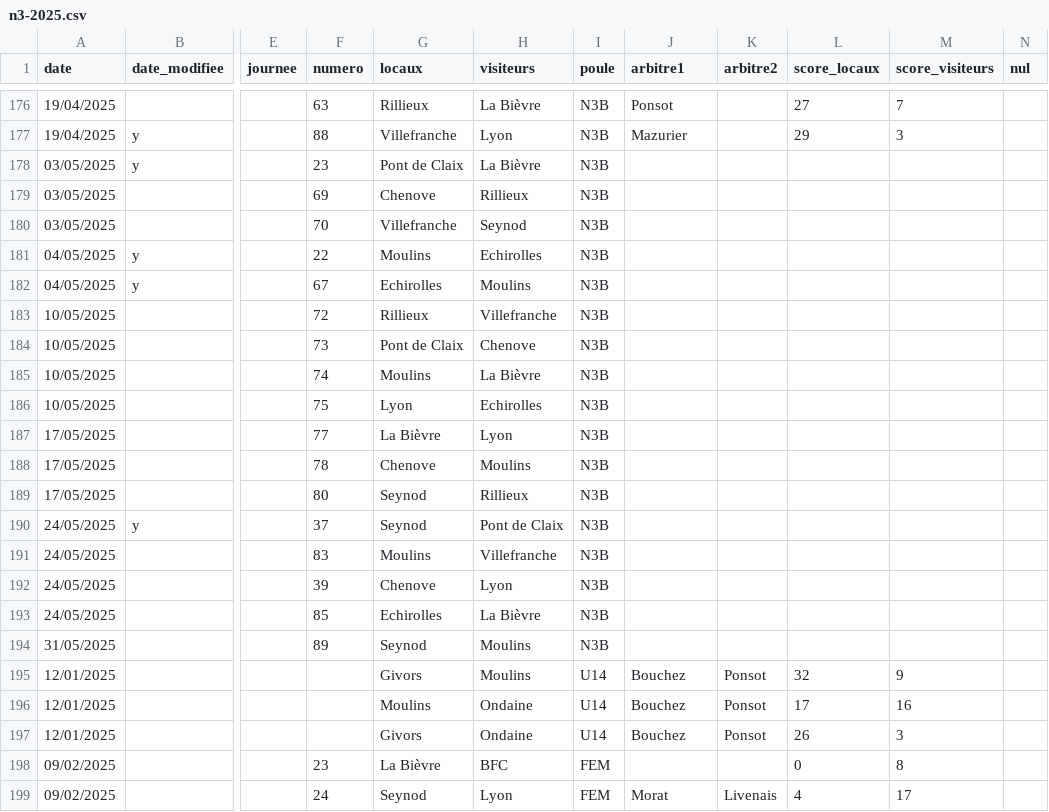
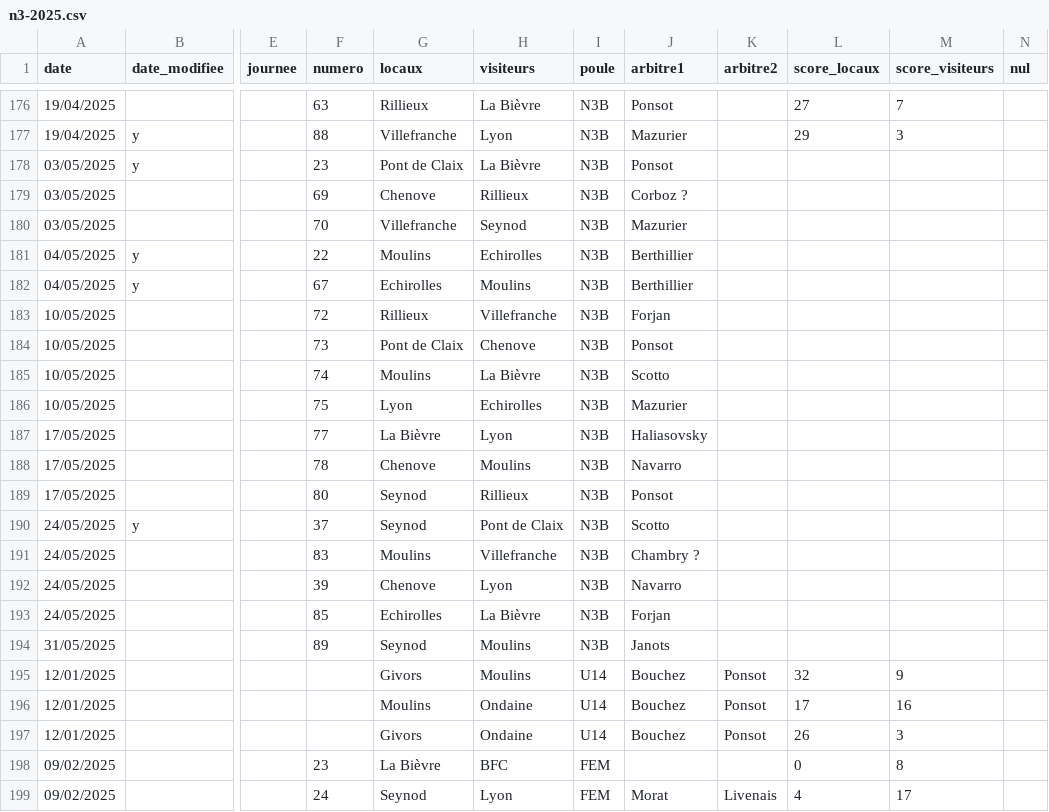
Before and after one commit to praginel/comitesavoienwp, a CSV file: _data/n3-2025.csv, drawn as a sheet; only a part is shown, gaps mark what is left out; the diff names each change by its address in the sheet, - before the commit and + after, or states it on an @@ line.

```diff
--- a/_data/n3-2025.csv
+++ b/_data/n3-2025.csv
-J178 (arbitre1): (empty)
+J178 (arbitre1): Ponsot
-J179 (arbitre1): (empty)
+J179 (arbitre1): Corboz ?
-J180 (arbitre1): (empty)
+J180 (arbitre1): Mazurier
-J181:J182 (arbitre1): (empty)
+J181:J182 (arbitre1): Berthillier
-J183 (arbitre1): (empty)
+J183 (arbitre1): Forjan
-J184 (arbitre1): (empty)
+J184 (arbitre1): Ponsot
-J185 (arbitre1): (empty)
+J185 (arbitre1): Scotto
-J186 (arbitre1): (empty)
+J186 (arbitre1): Mazurier
-J187 (arbitre1): (empty)
+J187 (arbitre1): Haliasovsky
-J188 (arbitre1): (empty)
+J188 (arbitre1): Navarro
-J189 (arbitre1): (empty)
+J189 (arbitre1): Ponsot
-J190 (arbitre1): (empty)
+J190 (arbitre1): Scotto
-J191 (arbitre1): (empty)
+J191 (arbitre1): Chambry ?
-J192 (arbitre1): (empty)
+J192 (arbitre1): Navarro
-J193 (arbitre1): (empty)
+J193 (arbitre1): Forjan
-J194 (arbitre1): (empty)
+J194 (arbitre1): Janots
```
Also changed, not shown: 1 other file.
